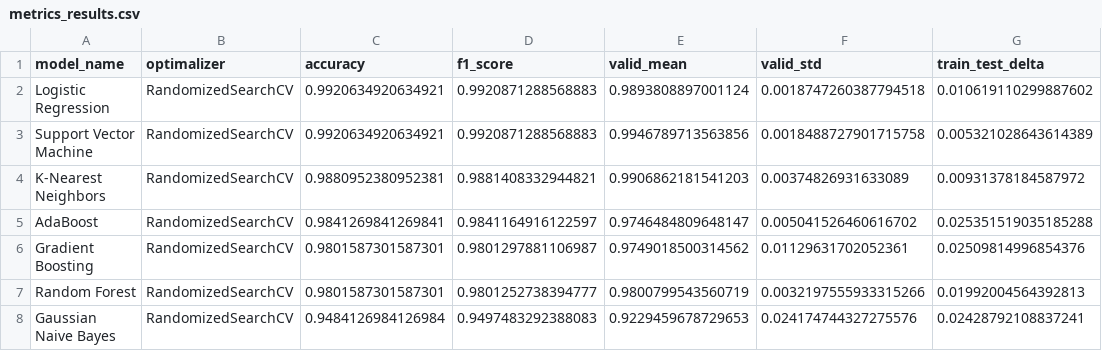
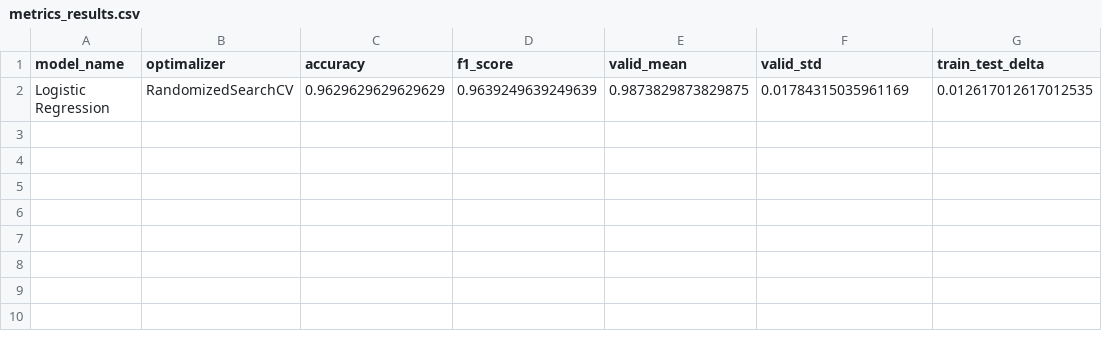
Before and after one commit to WexTheX/Bachelor-E2511, a CSV file: OutputFiles/metrics_results.csv, drawn as a sheet.

Commit message:
inter main random stuff

```diff
--- a/OutputFiles/metrics_results.csv
+++ b/OutputFiles/metrics_results.csv
@@ -1,8 +1,2 @@
 model_name,optimalizer,accuracy,f1_score,valid_mean,valid_std,train_test_delta
-Logistic Regression,RandomizedSearchCV,0.9920634920634921,0.9920871288568883,0.9893808897001124,0.0018747260387794518,0.010619110299887602
-Support Vector Machine,RandomizedSearchCV,0.9920634920634921,0.9920871288568883,0.9946789713563856,0.0018488727901715758,0.005321028643614389
-K-Nearest Neighbors,RandomizedSearchCV,0.9880952380952381,0.9881408332944821,0.9906862181541203,0.00374826931633089,0.00931378184587972
-AdaBoost,RandomizedSearchCV,0.9841269841269841,0.9841164916122597,0.9746484809648147,0.005041526460616702,0.025351519035185288
-Gradient Boosting,RandomizedSearchCV,0.9801587301587301,0.9801297881106987,0.9749018500314562,0.01129631702052361,0.02509814996854376
-Random Forest,RandomizedSearchCV,0.9801587301587301,0.9801252738394777,0.9800799543560719,0.0032197555933315266,0.01992004564392813
-Gaussian Naive Bayes,RandomizedSearchCV,0.9484126984126984,0.9497483292388083,0.9229459678729653,0.024174744327275576,0.02428792108837241
+Logistic Regression,RandomizedSearchCV,0.9629629629629629,0.9639249639249639,0.9873829873829875,0.01784315035961169,0.012617012617012535
```
Also changed, not shown: 6 other files.
